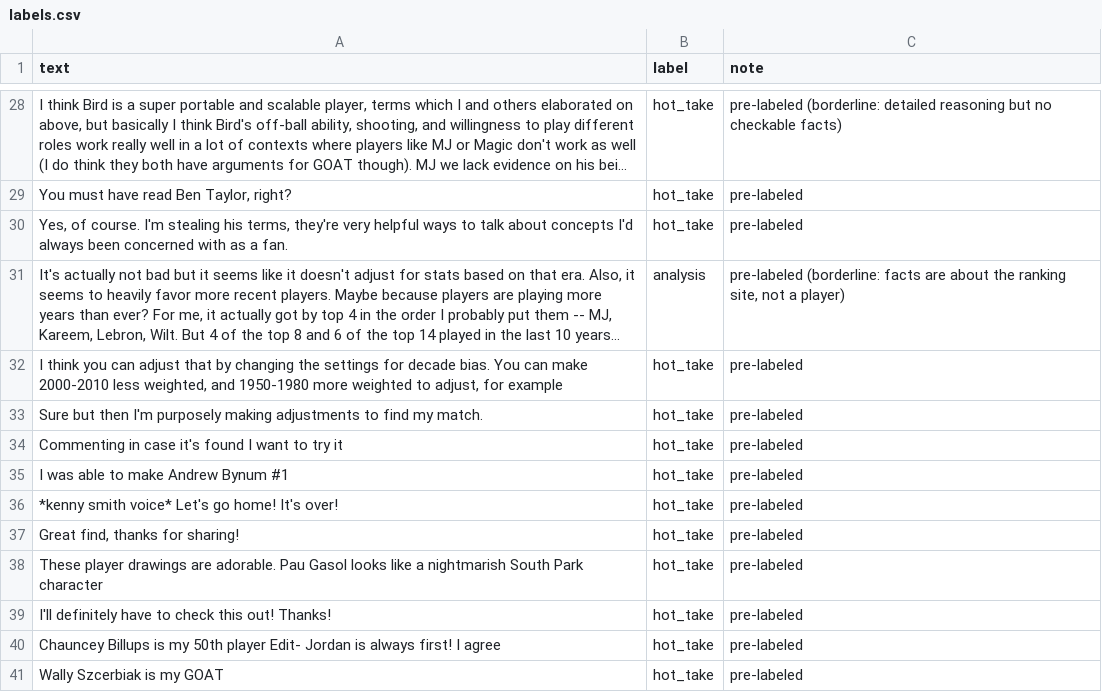
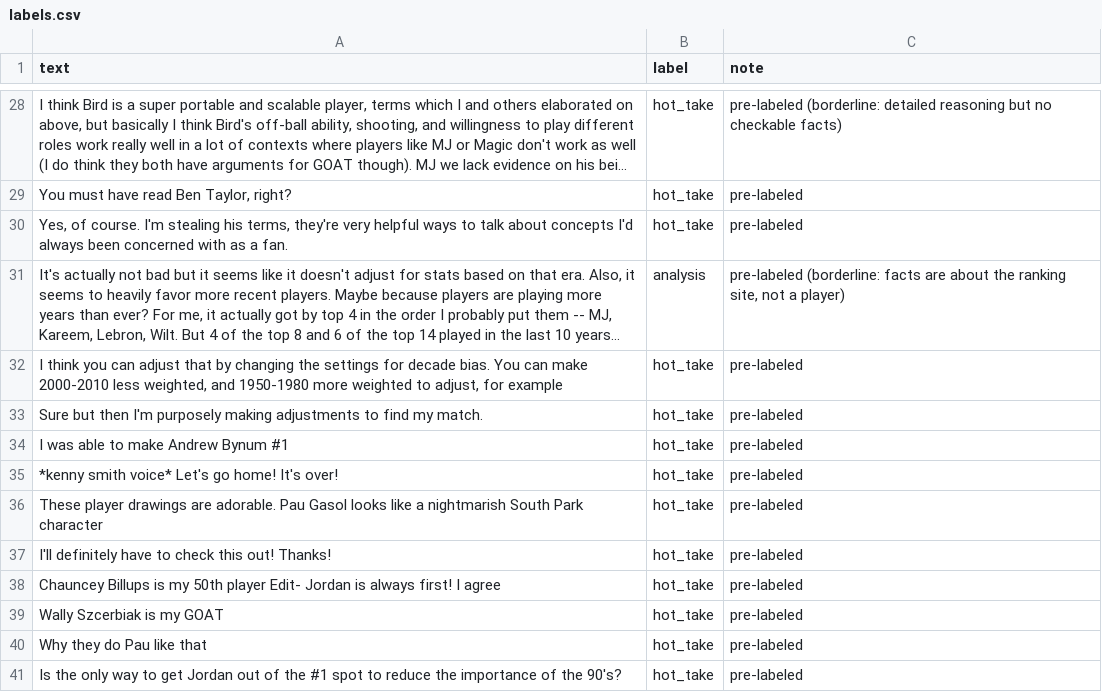
Before and after one commit to yordanosd/ai201-project3-takemeter-starter-v2026, a CSV file: labels.csv, drawn as a sheet; only a part is shown, gaps mark what is left out; the shorter side is filled out with more unchanged rows; long unchanged cells end in …; the diff names each change by its address in the sheet, - before the commit and + after, or states it on an @@ line.

```diff
--- a/labels.csv
+++ b/labels.csv
-row 34: Commenting in case it's found I want to try it | hot_take | pre-labeled
-row 37: Great find, thanks for sharing! | hot_take | pre-labeled
```
